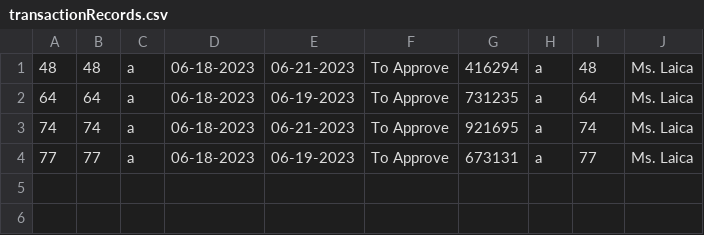
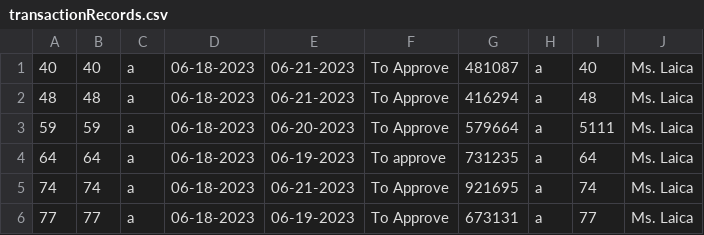
Before and after one commit to ms-hollow/PL-LIBRARY-SYSTEM-JAVA, a CSV file: src/files/transactionRecords.csv, drawn as a sheet.

```diff
--- a/src/files/transactionRecords.csv
+++ b/src/files/transactionRecords.csv
@@ -1,3 +1,5 @@
+40,40,a,06-18-2023,06-21-2023,To Approve,481087,a,40,Ms. Laica
 48,48,a,06-18-2023,06-21-2023,To Approve,416294,a,48,Ms. Laica
-64,64,a,06-18-2023,06-19-2023,To Approve,731235,a,64,Ms. Laica
+59,59,a,06-18-2023,06-20-2023,To Approve,579664,a,5111,Ms. Laica
+64,64,a,06-18-2023,06-19-2023,To approve,731235,a,64,Ms. Laica
 74,74,a,06-18-2023,06-21-2023,To Approve,921695,a,74,Ms. Laica
```
Also changed, not shown: bin/files/BookRecords.csv, src/files/BookRecords.csv, 4 other files.
